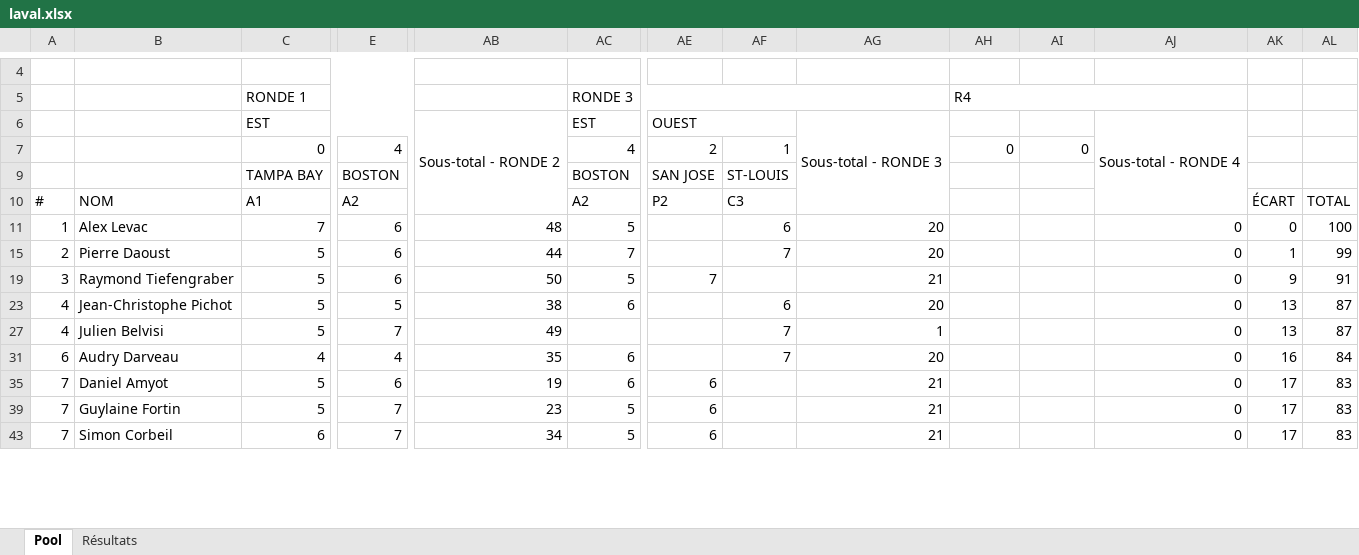
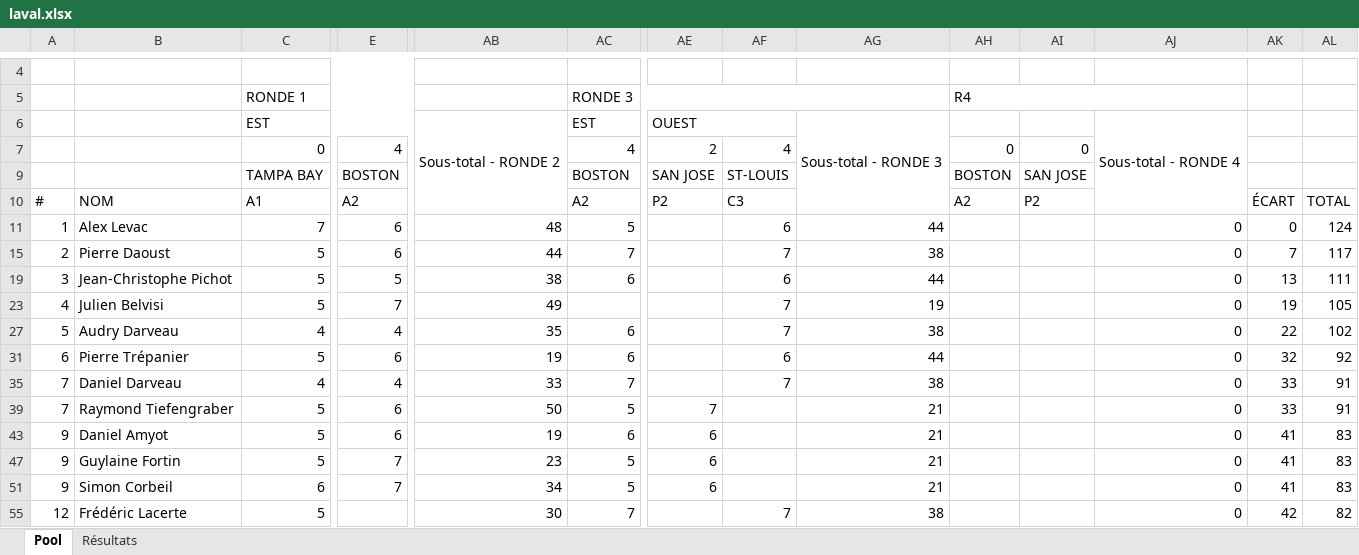
Before and after one commit to staker4/pool, an Excel workbook: laval.xlsx, sheet Pool, drawn as a sheet; only a part is shown, gaps mark what is left out; values as stored, in another font and other column widths than the file's, no cell formats; conditional formats not drawn; removed rows and columns are numbered as before the commit, all else as after; rows hold the shown columns only; the diff covers the shown part only; the diff names each change by its address in the sheet, - before the commit and + after, or states it on an @@ line.

```diff
--- a/laval.xlsx (sheet Pool)
+++ b/laval.xlsx (sheet Pool)
-AF7: 1
+AF7: 4
-AH9: (empty)
+AH9: BOSTON
-AI9: (empty)
+AI9: SAN JOSE
-AH10: (empty)
+AH10: A2
-AI10: (empty)
+AI10: P2
-AG11: 20
+AG11: 44
-AL11: 100
+AL11: 124
-AG15: 20
+AG15: 38
-AK15: 1
+AK15: 7
-AL15: 99
+AL15: 117
-row 19: 3 | Raymond Tiefengraber | 5 | 6 | 50 | 5 | 7 |  | 21 |  |  | 0 | 9 | 91
-A19: 4
+A19: 3
-AG19: 20
+AG19: 44
-AL19: 87
+AL19: 111
-AG23: 1
+AG23: 19
-AK23: 13
+AK23: 19
-AL23: 87
+AL23: 105
-A27: 6
+A27: 5
-AG27: 20
+AG27: 38
-AK27: 16
+AK27: 22
-AL27: 84
+AL27: 102
+row 31: 6 | Pierre Trépanier | 5 | 6 | 19 | 6 |  | 6 | 44 |  |  | 0 | 32 | 92
+row 35: 7 | Daniel Darveau | 4 | 4 | 33 | 7 |  | 7 | 38 |  |  | 0 | 33 | 91
+row 39: 7 | Raymond Tiefengraber | 5 | 6 | 50 | 5 | 7 |  | 21 |  |  | 0 | 33 | 91
-A43: 7
+A43: 9
-AK43: 17
+AK43: 41
-A47: 7
+A47: 9
-AK47: 17
+AK47: 41
-A51: 7
+A51: 9
-AK51: 17
+AK51: 41
+row 55: 12 | Frédéric Lacerte | 5 |  | 30 | 7 |  | 7 | 38 |  |  | 0 | 42 | 82
```
Also changed, not shown: 2 added rows, 5 removed rows and 20 edited cells elsewhere in this sheet, sheet Résultats, cell formats, formulas that keep their value, hidden cells, 2 other files.
